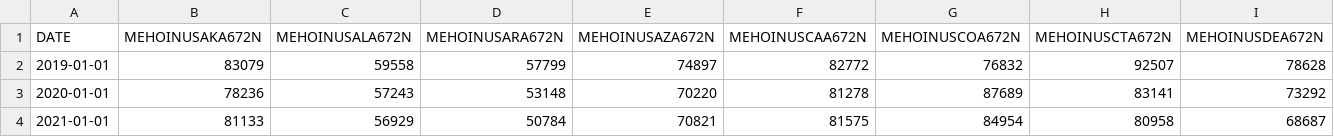
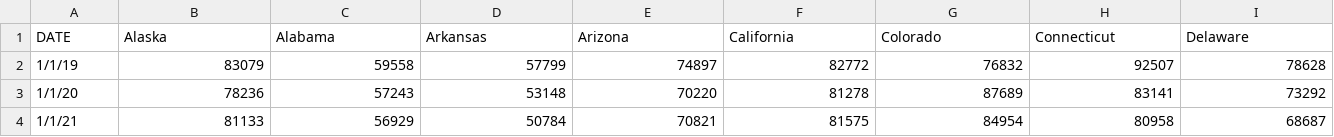
Before and after one commit to LoganPearce20/covid-deaths-and-socioeconomic-indicators, a CSV file: data/income_by_state.csv, drawn as a sheet; only a part is shown; removed rows and columns are numbered as before the commit, all else as after; rows hold the shown columns only; the diff names each change by its address in the sheet, - before the commit and + after, or states it on an @@ line.

Commit message:
change state name

```diff
--- a/data/income_by_state.csv
+++ b/data/income_by_state.csv
-row 1: DATE | MEHOINUSAKA672N | MEHOINUSALA672N | MEHOINUSARA672N | MEHOINUSAZA672N | MEHOINUSCAA672N | MEHOINUSCOA672N | MEHOINUSCTA672N | MEHOINUSDEA672N
+row 1: DATE | Alaska | Alabama | Arkansas | Arizona | California | Colorado | Connecticut | Delaware
-A2: 2019-01-01
+A2: 1/1/19
-A3: 2020-01-01
+A3: 1/1/20
-A4: 2021-01-01
+A4: 1/1/21
```
